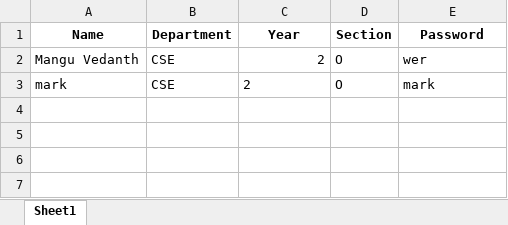
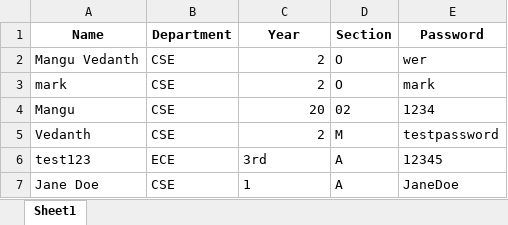
Before and after one commit to vedanth2609/flask-website, an Excel workbook: users.xlsx, sheet Sheet1, drawn as a sheet; values as stored, in another font and other column widths than the file's, no borders; the diff names each change by its address in the sheet, - before the commit and + after, or states it on an @@ line.

Commit message:
Re-upload Flask project

```diff
--- a/users.xlsx (sheet Sheet1)
+++ b/users.xlsx (sheet Sheet1)
-C3 alignment: left
+C3 alignment: right
+row 4: Mangu | CSE | 20 | 02 | 1234
+row 5: Vedanth | CSE | 2 | M | testpassword
+row 6: test123 | ECE | 3rd | A | 12345
+row 7: Jane Doe | CSE | 1 | A | JaneDoe
```
